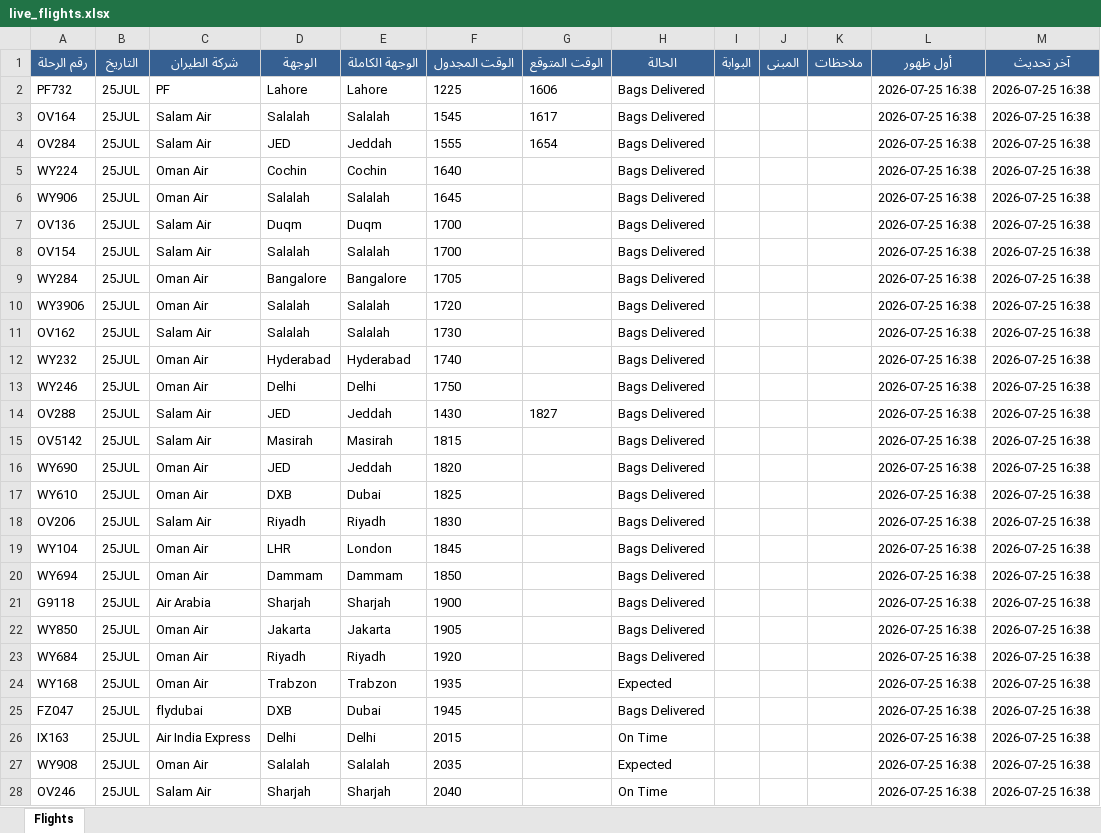
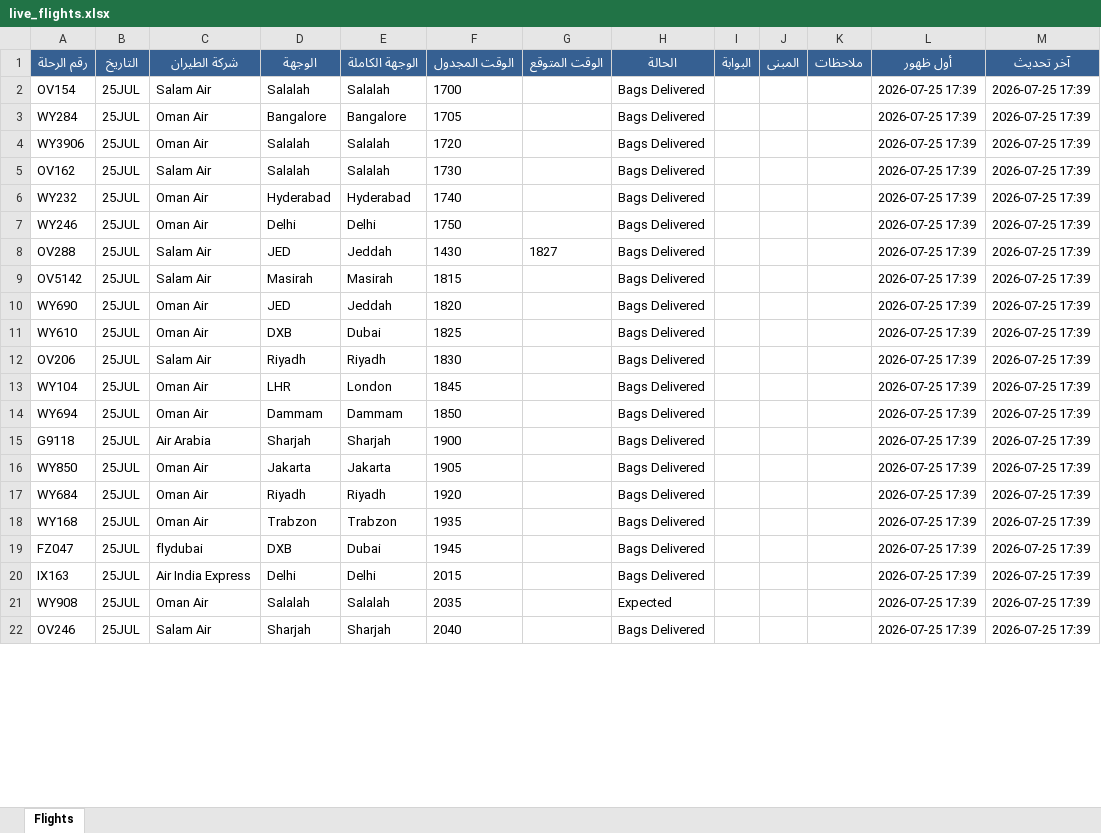
Before and after one commit to khalidsaif912/live-flights, an Excel workbook: flight_data/live_flights.xlsx, sheet Flights, drawn as a sheet; only a part is shown; values as stored, in another font and other column widths than the file's, no borders; removed rows and columns are numbered as before the commit, all else as after; the diff covers the shown part only; the diff names each change by its address in the sheet, - before the commit and + after, or states it on an @@ line.

```diff
--- a/flight_data/live_flights.xlsx (sheet Flights)
+++ b/flight_data/live_flights.xlsx (sheet Flights)
-row 2: PF732 | 25JUL | PF | Lahore | Lahore | 1225 | 1606 | Bags Delivered |  |  |  | 2026-07-25 16:38 | 2026-07-25 16:38
-row 3: OV164 | 25JUL | Salam Air | Salalah | Salalah | 1545 | 1617 | Bags Delivered |  |  |  | 2026-07-25 16:38 | 2026-07-25 16:38
-row 4: OV284 | 25JUL | Salam Air | JED | Jeddah | 1555 | 1654 | Bags Delivered |  |  |  | 2026-07-25 16:38 | 2026-07-25 16:38
-row 5: WY224 | 25JUL | Oman Air | Cochin | Cochin | 1640 |  | Bags Delivered |  |  |  | 2026-07-25 16:38 | 2026-07-25 16:38
-row 6: WY906 | 25JUL | Oman Air | Salalah | Salalah | 1645 |  | Bags Delivered |  |  |  | 2026-07-25 16:38 | 2026-07-25 16:38
-row 7: OV136 | 25JUL | Salam Air | Duqm | Duqm | 1700 |  | Bags Delivered |  |  |  | 2026-07-25 16:38 | 2026-07-25 16:38
-L2:L22 (أول ظهور): 2026-07-25 16:38
+L2:L22 (أول ظهور): 2026-07-25 17:39
-M2:M22 (آخر تحديث): 2026-07-25 16:38
+M2:M22 (آخر تحديث): 2026-07-25 17:39
-H18 (الحالة): Expected
+H18 (الحالة): Bags Delivered
-H20 (الحالة): On Time
+H20 (الحالة): Bags Delivered
-H22 (الحالة): On Time
+H22 (الحالة): Bags Delivered
```
Also changed, not shown: 14 added rows, 8 removed rows and 467 edited cells elsewhere in this sheet, flight_data/archive_flights.xlsx, 3 other files.
